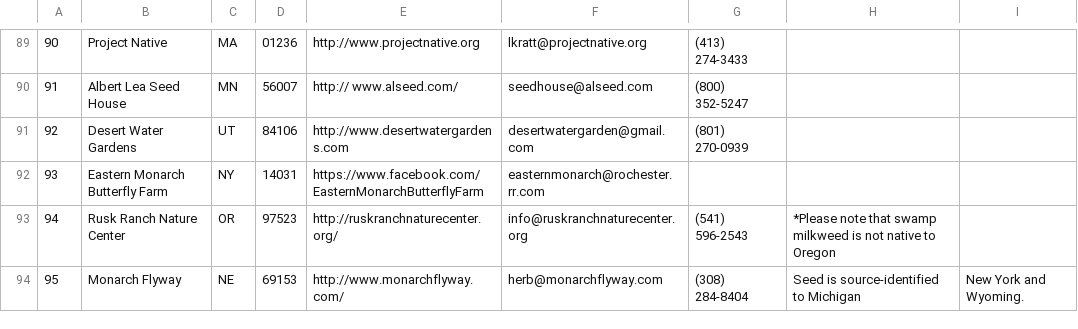
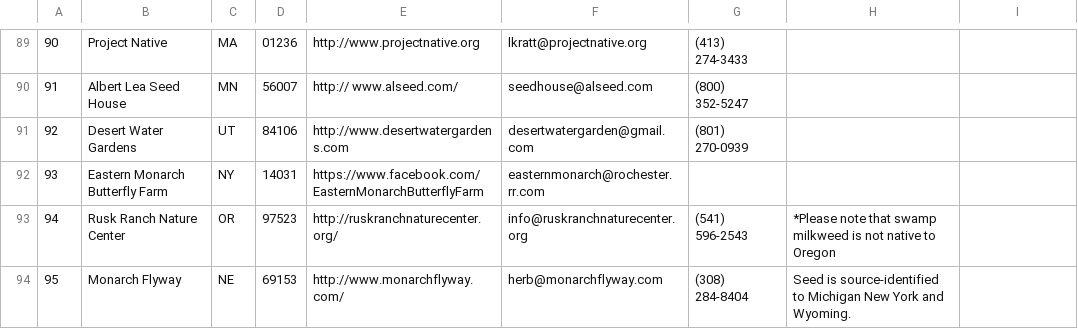
Before and after one commit to haileyxerces/MilkweedTables, a CSV file: sources.csv, drawn as a sheet; only a part is shown, gaps mark what is left out.

Commit message:
Removed extra comma from vendor 95 entry

```diff
--- a/sources.csv
+++ b/sources.csv
@@ -93,2 +93,2 @@
 94,Rusk Ranch Nature Center,OR,97523,http://ruskranchnaturecenter.org/,info@ruskranchnaturecenter.org,(541) 596-2543,*Please note that swamp milkweed is not native to Oregon,
-95,Monarch Flyway,NE,69153,http://www.monarchflyway.com/,herb@monarchflyway.com,(308) 284-8404,Seed is source-identified to Michigan, New York and Wyoming.,
+95,Monarch Flyway,NE,69153,http://www.monarchflyway.com/,herb@monarchflyway.com,(308) 284-8404,Seed is source-identified to Michigan New York and Wyoming.,
```
